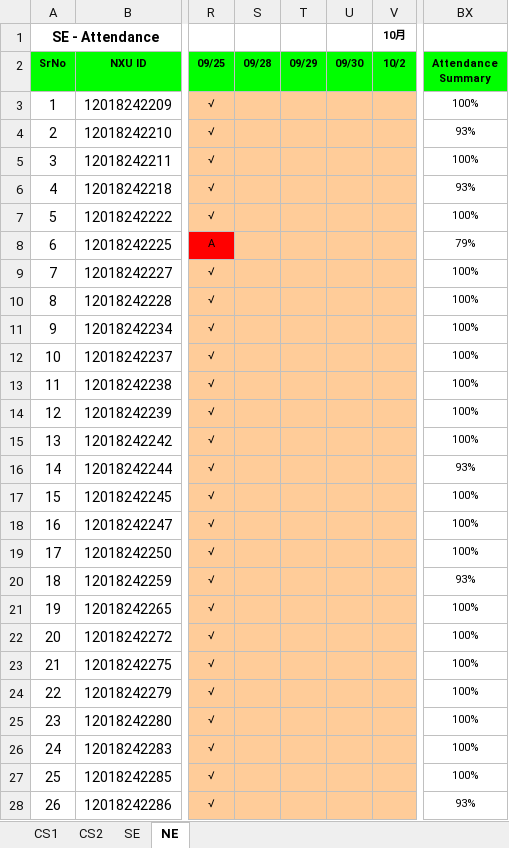
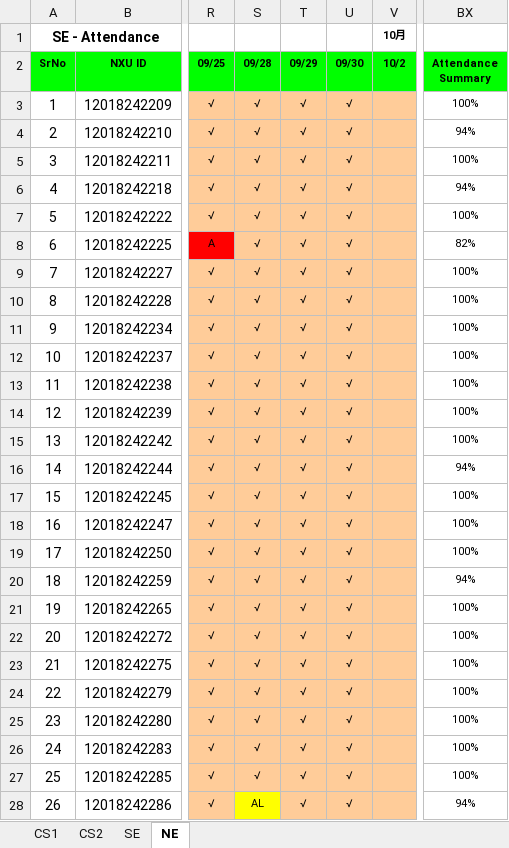
Before and after one commit to niit-nxu/Sept-2020---Jan-2021, an Excel workbook: Grade 2018/Attendance/Attendance_Yinchuan_2018.xlsx, sheet NE, drawn as a sheet; only a part is shown, gaps mark what is left out; values as stored, in another font and other column widths than the file's, no borders; conditional formats not drawn; the diff covers the shown part only; the diff names each change by its address in the sheet, - before the commit and + after, or states it on an @@ line.

```diff
--- a/Grade 2018/Attendance/Attendance_Yinchuan_2018.xlsx (sheet NE)
+++ b/Grade 2018/Attendance/Attendance_Yinchuan_2018.xlsx (sheet NE)
-S3:S27 (09/28): (empty)
+S3:S27 (09/28): √
-T3:T28 (09/29): (empty)
+T3:T28 (09/29): √
-U3:U28 (09/30): (empty)
+U3:U28 (09/30): √
-BX4 (Attendance Summary): 93%
+BX4 (Attendance Summary): 94%
-BX6 (Attendance Summary): 93%
+BX6 (Attendance Summary): 94%
-BX8 (Attendance Summary): 79%
+BX8 (Attendance Summary): 82%
-BX16 (Attendance Summary): 93%
+BX16 (Attendance Summary): 94%
-BX20 (Attendance Summary): 93%
+BX20 (Attendance Summary): 94%
-S28 (09/28): (empty)
+S28 (09/28): AL
-S28 fill: #FFCC99
+S28 fill: #FFFF00
-BX28 (Attendance Summary): 93%
+BX28 (Attendance Summary): 94%
```
Also changed, not shown: 78 edited cells elsewhere in this sheet, sheet SE, Grade 2018/HomeAssignment/HA_Summary_YC_2018.xlsx.
